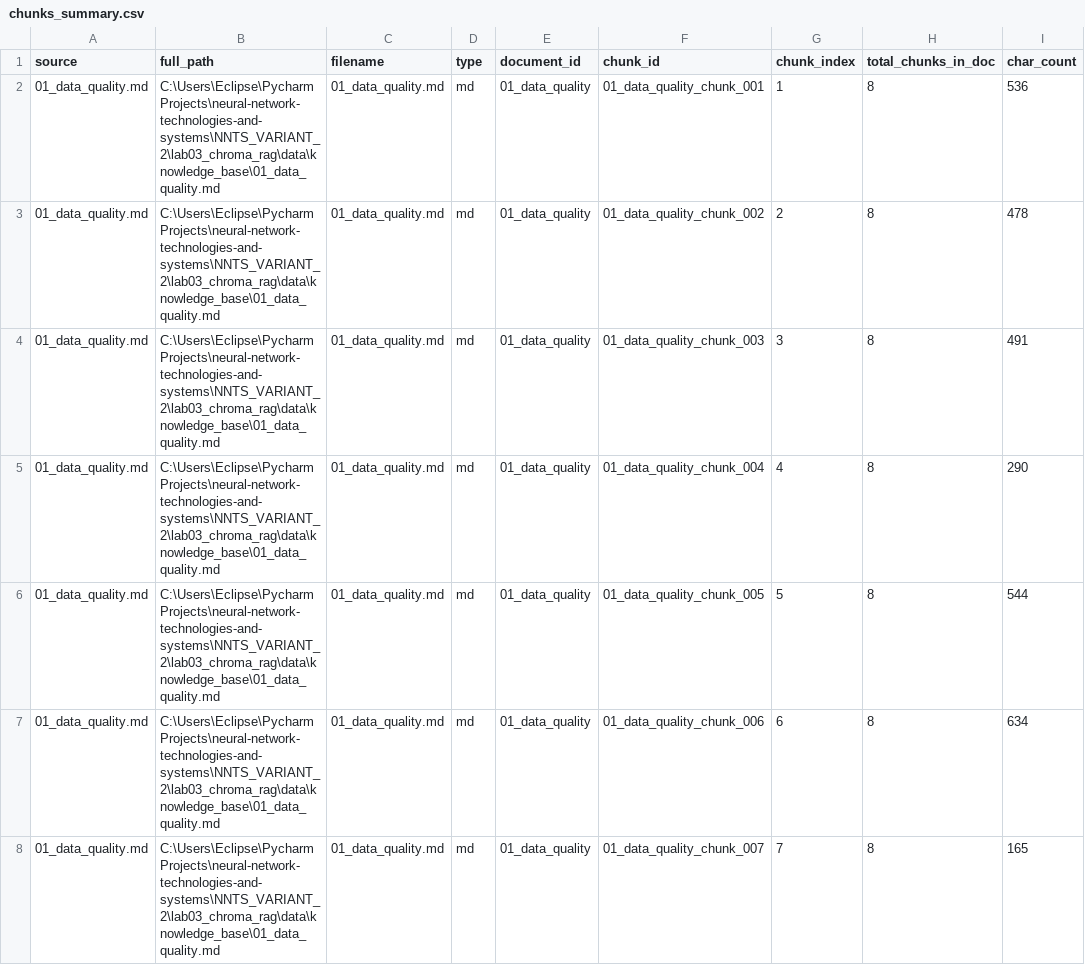
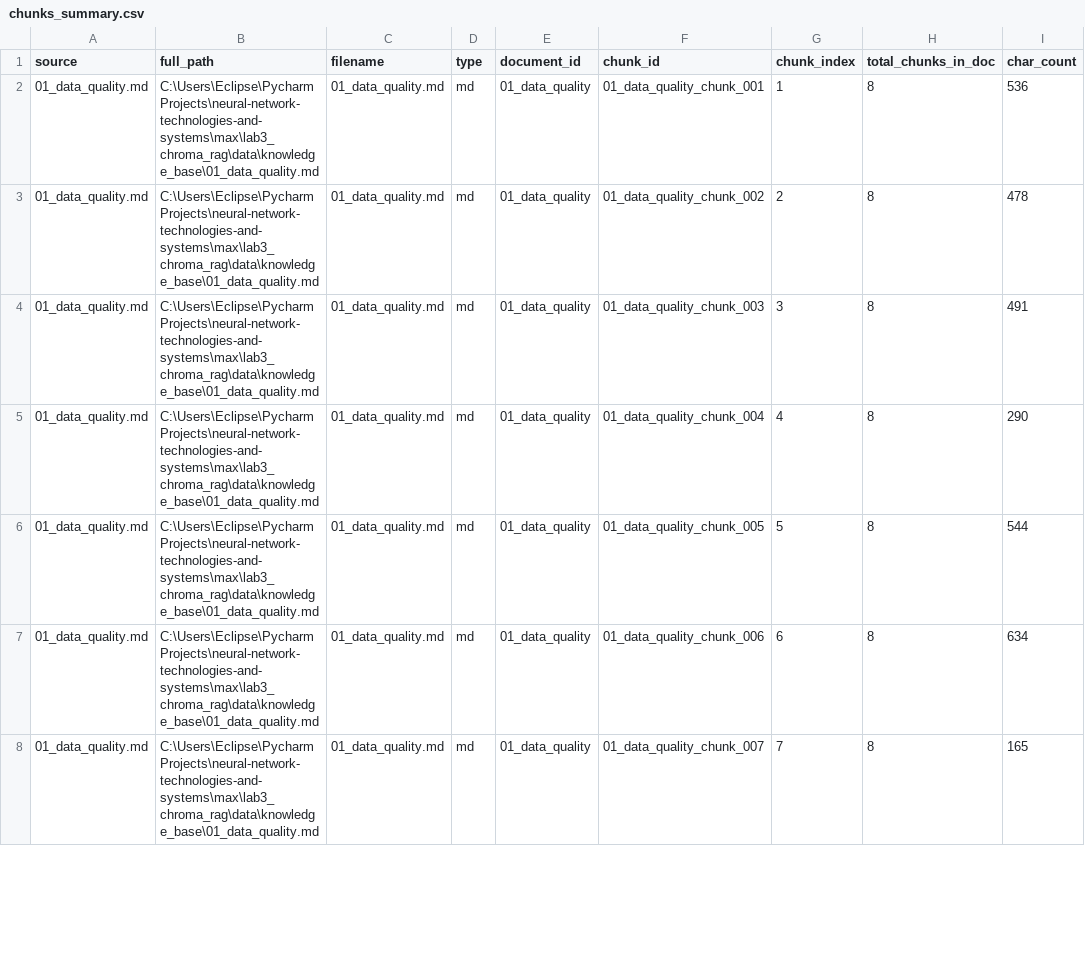
Before and after one commit to Eclipse-XS/Neural-Network-Labs-Max, a CSV file: lab3_chroma_rag/outputs/tables/chunks_summary.csv, drawn as a sheet; only a part is shown; the diff covers the shown part only; the diff names each change by its address in the sheet, - before the commit and + after, or states it on an @@ line.

Commit message:
feat(lab3,lab4): complete educational notebook-first implementation and verification for Variant 2
- Lab 3 (Chroma RAG):
  * Integrated directly with lab2_vllm (VLLMClient, AppConfig, VLLMChatAdapter)
  * Implemented and demonstrated DirectoryLoader, RecursiveCharacterTextSplitter, chunk overlap
  * Persistent ChromaDB vectorstore with sentence-transformers/all-MiniLM-L6-v2 embeddings
  * Similarity vs MMR retrieval comparison (k, fetch_k, lambda_mult analysis)
  * Metadata filtering by document type and source file
  * Generated and verified all 9 RAG test answers with out-of-domain refusal
  * Full educational visualizations, Markdown theory, LaTeX formulas, HTML exports, and 10/10 pytest suite

- Lab 4 (SD Img2Img):
  * StableDiffusionImg2ImgPipeline FP16 with CPU offloading for 4 GB VRAM
  * 3 structured input images, baseline transforms, and 4 experimental series (strength, guidance_scale, steps, negative prompt)
  * JSON metadata for all 13 generations and CSV generation registry
  * Comparative grid visualizations, reproducibility verification with fixed seed, and 10/10 pytest suite
  * Full educational notebooks, HTML exports, and defense notes

```diff
--- a/lab3_chroma_rag/outputs/tables/chunks_summary.csv
+++ b/lab3_chroma_rag/outputs/tables/chunks_summary.csv
-B2:B8 (full_path): C:\Users\Eclipse\PycharmProjects\neural-network-technologies-and-systems\NNTS_VARIANT_2\lab03_chroma_rag\data\knowledge_base\01_data_quality.md
+B2:B8 (full_path): C:\Users\Eclipse\PycharmProjects\neural-network-technologies-and-systems\max\lab3_chroma_rag\data\knowledge_base\01_data_quality.md
```
Also changed, not shown: 48 edited cells elsewhere in this file, lab3_chroma_rag/outputs/tables/mmr_hyperparameter_tuning.csv, lab3_chroma_rag/outputs/tables/rag_evaluation_summary.csv, 36 other files.
